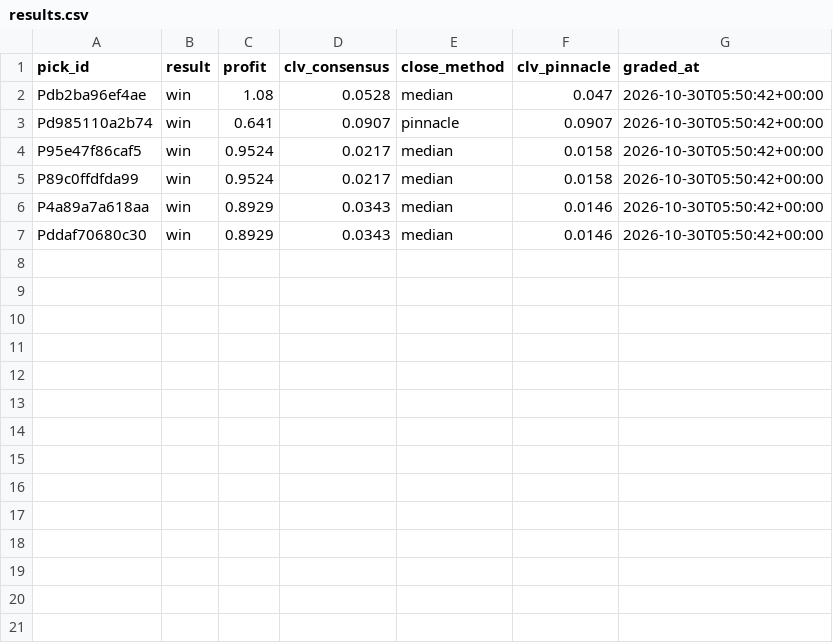
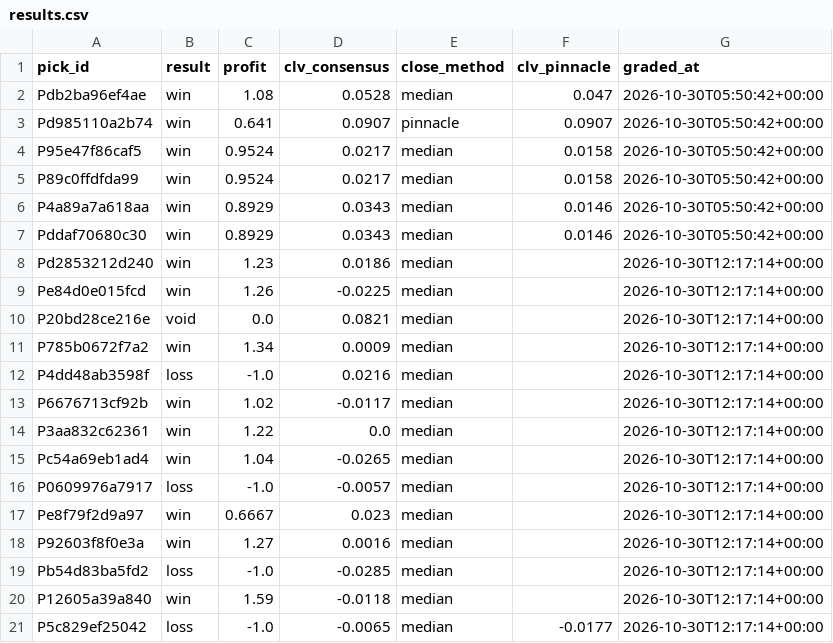
Before and after one commit to PirateKingInc/test-m11, a CSV file: ledger/results.csv, drawn as a sheet.

```diff
--- a/ledger/results.csv
+++ b/ledger/results.csv
@@ -7 +7,15 @@ P4a89a7a618aa,win,0.8929,0.0343,median,0.0146,2026-10-30T05:50:42+00:00
 Pddaf70680c30,win,0.8929,0.0343,median,0.0146,2026-10-30T05:50:42+00:00
+Pd2853212d240,win,1.23,0.0186,median,,2026-10-30T12:17:14+00:00
+Pe84d0e015fcd,win,1.26,-0.0225,median,,2026-10-30T12:17:14+00:00
+P20bd28ce216e,void,0.0,0.0821,median,,2026-10-30T12:17:14+00:00
+P785b0672f7a2,win,1.34,0.0009,median,,2026-10-30T12:17:14+00:00
+P4dd48ab3598f,loss,-1.0,0.0216,median,,2026-10-30T12:17:14+00:00
+P6676713cf92b,win,1.02,-0.0117,median,,2026-10-30T12:17:14+00:00
+P3aa832c62361,win,1.22,0.0,median,,2026-10-30T12:17:14+00:00
+Pc54a69eb1ad4,win,1.04,-0.0265,median,,2026-10-30T12:17:14+00:00
+P0609976a7917,loss,-1.0,-0.0057,median,,2026-10-30T12:17:14+00:00
+Pe8f79f2d9a97,win,0.6667,0.023,median,,2026-10-30T12:17:14+00:00
+P92603f8f0e3a,win,1.27,0.0016,median,,2026-10-30T12:17:14+00:00
+Pb54d83ba5fd2,loss,-1.0,-0.0285,median,,2026-10-30T12:17:14+00:00
+P12605a39a840,win,1.59,-0.0118,median,,2026-10-30T12:17:14+00:00
+P5c829ef25042,loss,-1.0,-0.0065,median,-0.0177,2026-10-30T12:17:14+00:00
```
Also changed, not shown: 1 other file.
